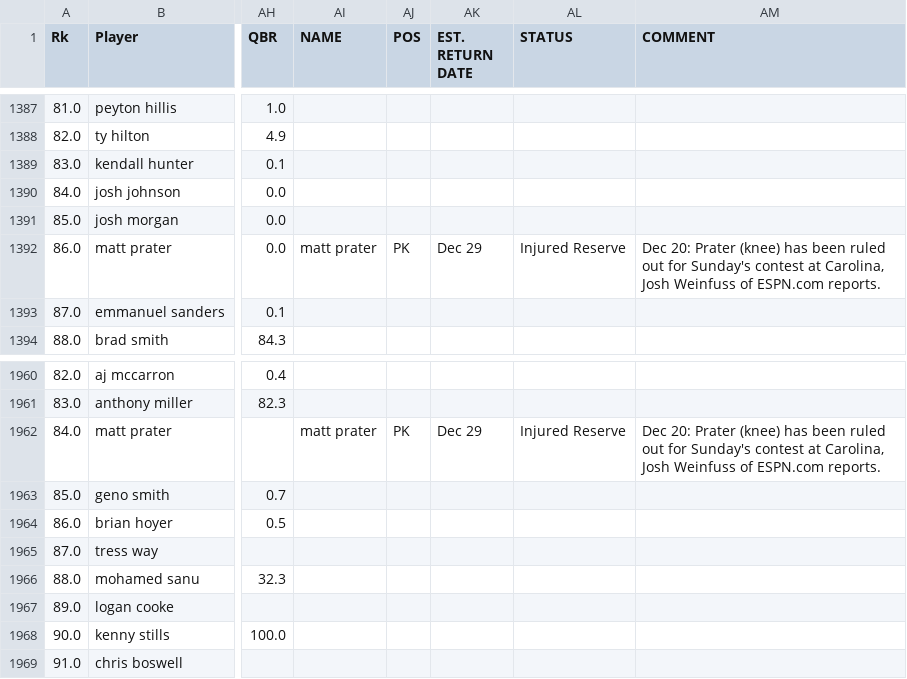
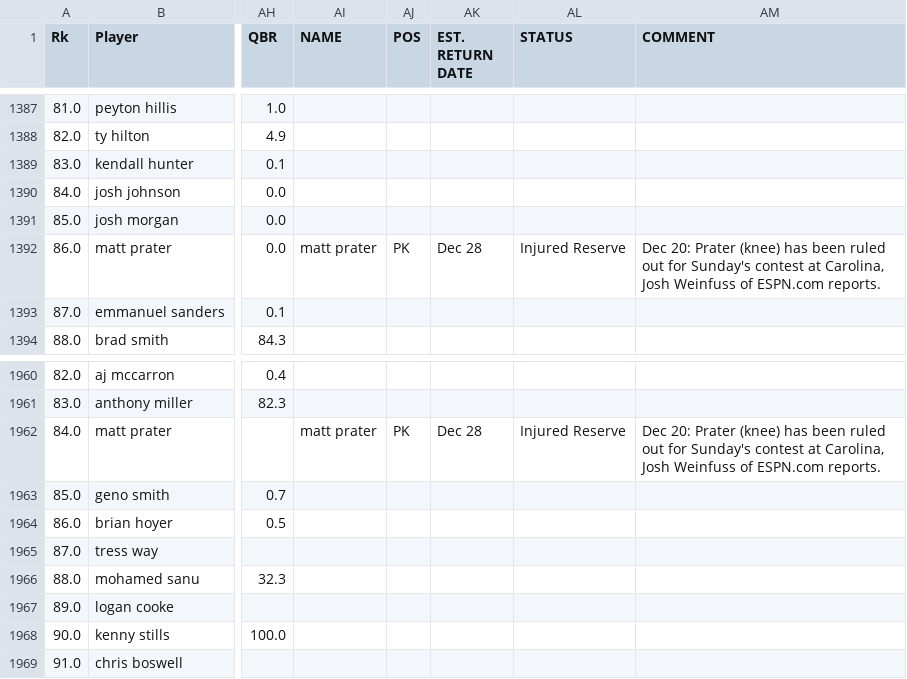
Before and after one commit to SamHormozian/Sports_Betting_Predictor, a CSV file: data/processed/nfl_player_data.csv, drawn as a sheet; only a part is shown, gaps mark what is left out; the diff names each change by its address in the sheet, - before the commit and + after, or states it on an @@ line.

```diff
--- a/data/processed/nfl_player_data.csv
+++ b/data/processed/nfl_player_data.csv
-AK1392 (EST. RETURN DATE): Dec 29
+AK1392 (EST. RETURN DATE): Dec 28
-AK1962 (EST. RETURN DATE): Dec 29
+AK1962 (EST. RETURN DATE): Dec 28
```
Also changed, not shown: data/raw/americanfootball_nfl_odds.csv, data/raw/nba_injuries.csv, 20 other files.
